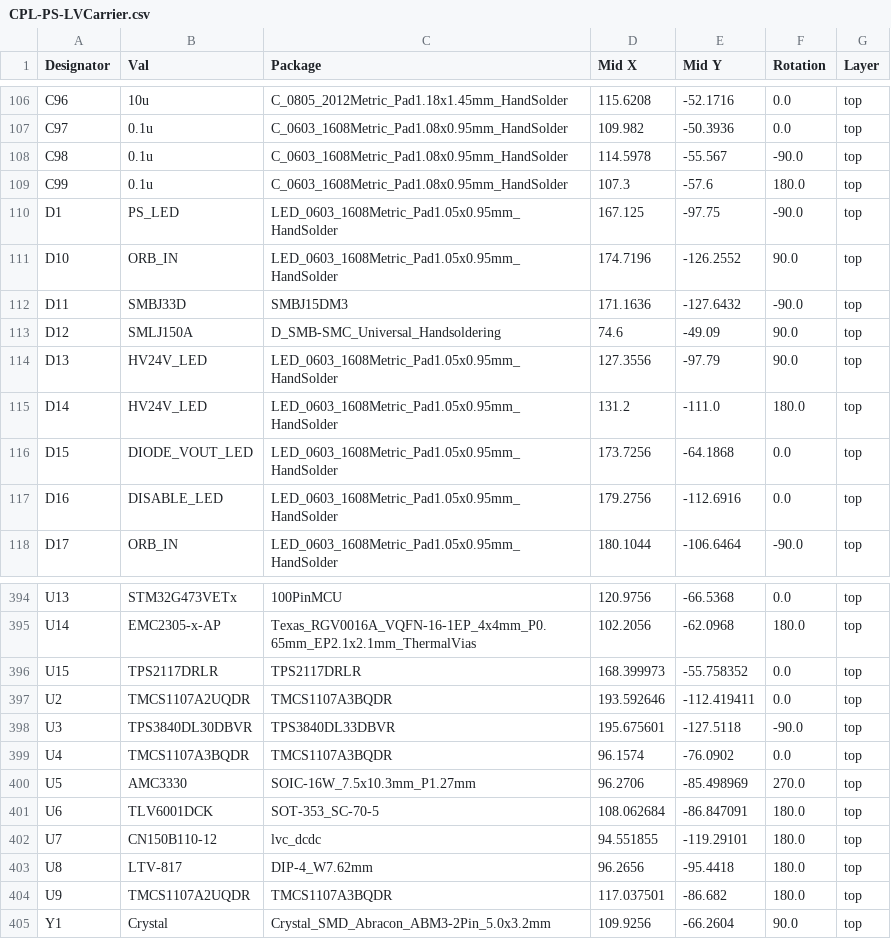
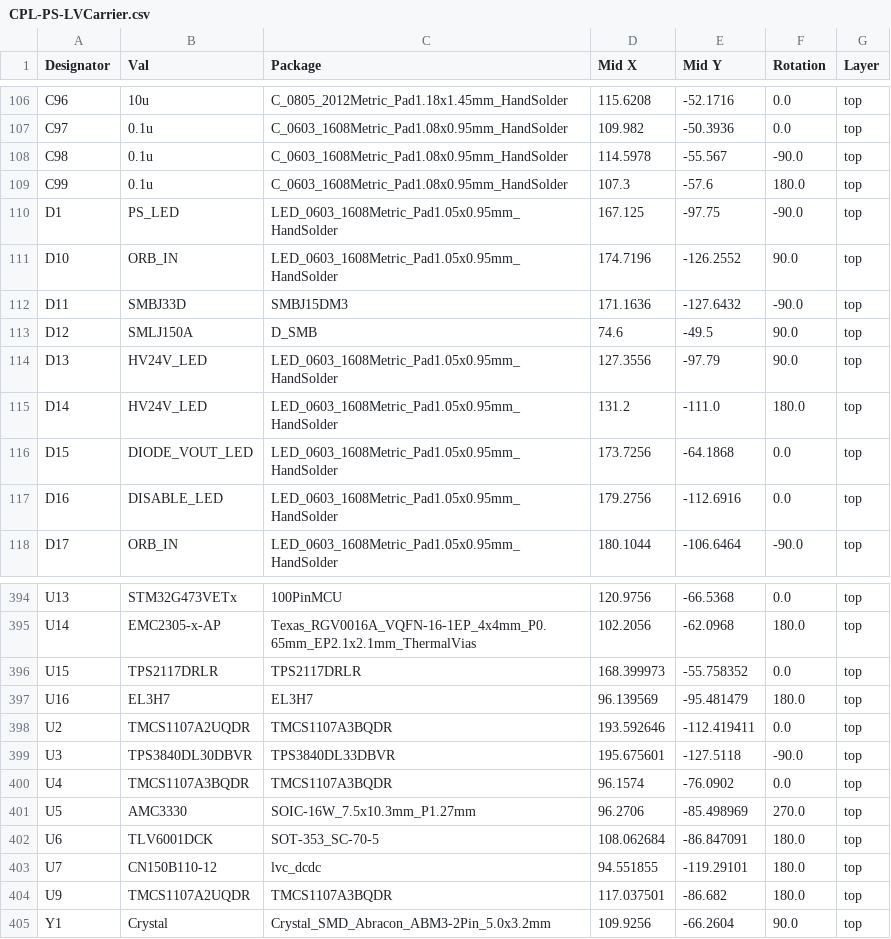
Before and after one commit to lhr-solar/PS-LVCarrierPCB, a CSV file: hardware/jlcpcb/production_files/CPL-PS-LVCarrier.csv, drawn as a sheet; only a part is shown, gaps mark what is left out.

```diff
--- a/hardware/jlcpcb/production_files/CPL-PS-LVCarrier.csv
+++ b/hardware/jlcpcb/production_files/CPL-PS-LVCarrier.csv
@@ -112,3 +112,3 @@ D10,ORB_IN,LED_0603_1608Metric_Pad1.05x0.95mm_HandSolder,174.7196,-126.2552,90.0
 D11,SMBJ33D,SMBJ15DM3,171.1636,-127.6432,-90.0,top
-D12,SMLJ150A,D_SMB-SMC_Universal_Handsoldering,74.6,-49.09,90.0,top
+D12,SMLJ150A,D_SMB,74.6,-49.5,90.0,top
 D13,HV24V_LED,LED_0603_1608Metric_Pad1.05x0.95mm_HandSolder,127.3556,-97.79,90.0,top
@@ -396,2 +396,3 @@ U14,EMC2305-x-AP,Texas_RGV0016A_VQFN-16-1EP_4x4mm_P0.65mm_EP2.1x2.1mm_ThermalVia
 U15,TPS2117DRLR,TPS2117DRLR,168.399973,-55.758352,0.0,top
+U16,EL3H7,EL3H7,96.139569,-95.481479,180.0,top
 U2,TMCS1107A2UQDR,TMCS1107A3BQDR,193.592646,-112.419411,0.0,top
@@ -402,3 +403,2 @@ U6,TLV6001DCK,SOT-353_SC-70-5,108.062684,-86.847091,180.0,top
 U7,CN150B110-12,lvc_dcdc,94.551855,-119.29101,180.0,top
-U8,LTV-817,DIP-4_W7.62mm,96.2656,-95.4418,180.0,top
 U9,TMCS1107A2UQDR,TMCS1107A3BQDR,117.037501,-86.682,180.0,top
```
Also changed, not shown: hardware/jlcpcb/production_files/BOM-PS-LVCarrier.csv, 19 other files.
